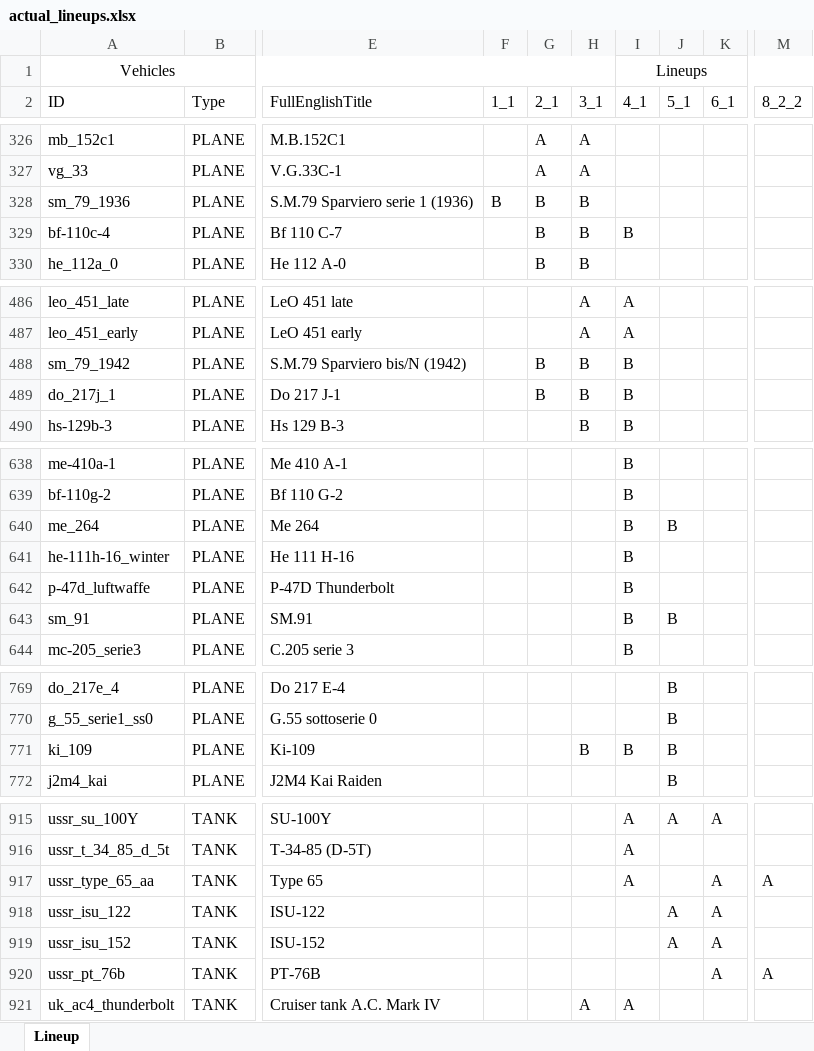
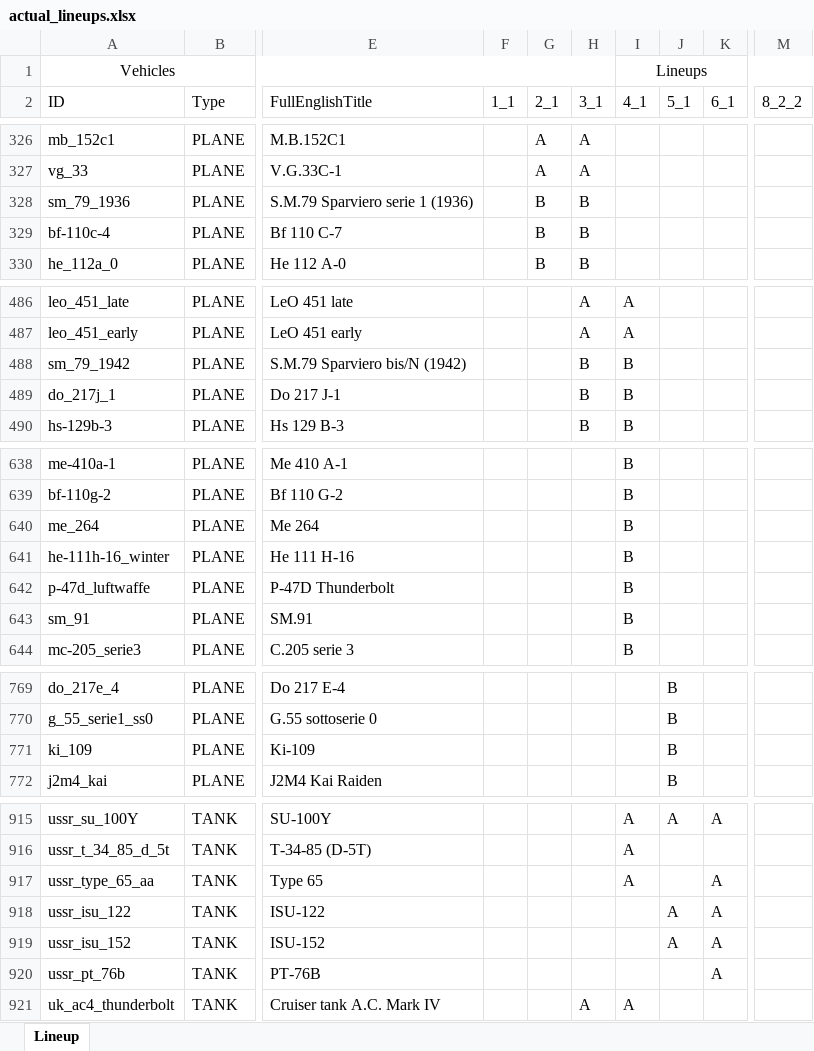
Before and after one commit to runaloop/ThunderSimLineup, an Excel workbook: actual_lineups.xlsx, sheet Lineup, drawn as a sheet; only a part is shown, gaps mark what is left out; values as stored, in another font and other column widths than the file's, no borders; table styles not drawn; the diff covers the shown part only; the diff names each change by its address in the sheet, - before the commit and + after, or states it on an @@ line.

```diff
--- a/actual_lineups.xlsx (sheet Lineup)
+++ b/actual_lineups.xlsx (sheet Lineup)
-F328 (1_1): B
+F328 (1_1): (empty)
-I329 (4_1): B
+I329 (4_1): (empty)
-G488:G489 (2_1): B
+G488:G489 (2_1): (empty)
-J640 (5_1): B
+J640 (5_1): (empty)
-J643 (5_1): B
+J643 (5_1): (empty)
-H771 (3_1): B
+H771 (3_1): (empty)
-I771 (4_1): B
+I771 (4_1): (empty)
-M917 (8_2_2): A
+M917 (8_2_2): (empty)
-M920 (8_2_2): A
+M920 (8_2_2): (empty)
```
Also changed, not shown: 21 edited cells elsewhere in this sheet, 5 other files.
